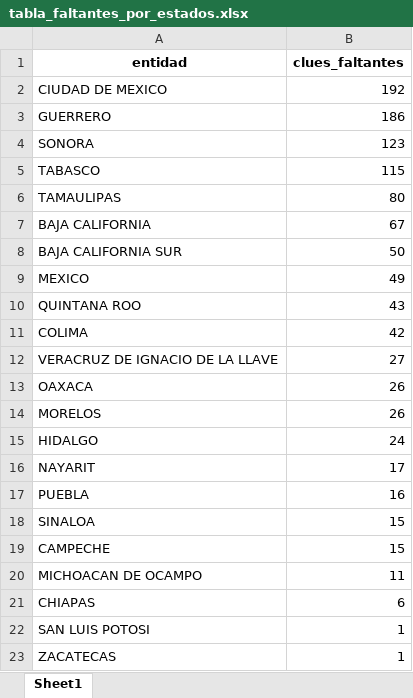
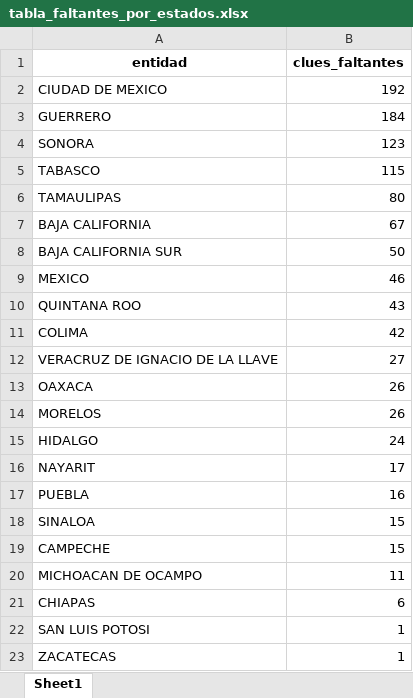
Before and after one commit to servicios-imss-b/informe--de-ang, an Excel workbook: tabla_faltantes_por_estados.xlsx, sheet Sheet1, drawn as a sheet; values as stored, in another font and other column widths than the file's, no borders; the diff names each change by its address in the sheet, - before the commit and + after, or states it on an @@ line.

```diff
--- a/tabla_faltantes_por_estados.xlsx (sheet Sheet1)
+++ b/tabla_faltantes_por_estados.xlsx (sheet Sheet1)
-B3 (clues_faltantes): 186
+B3 (clues_faltantes): 184
-B9 (clues_faltantes): 49
+B9 (clues_faltantes): 46
```
Also changed, not shown: faltantes_por_estados.xlsx, tabla_avance.xlsx, 4 other files.
